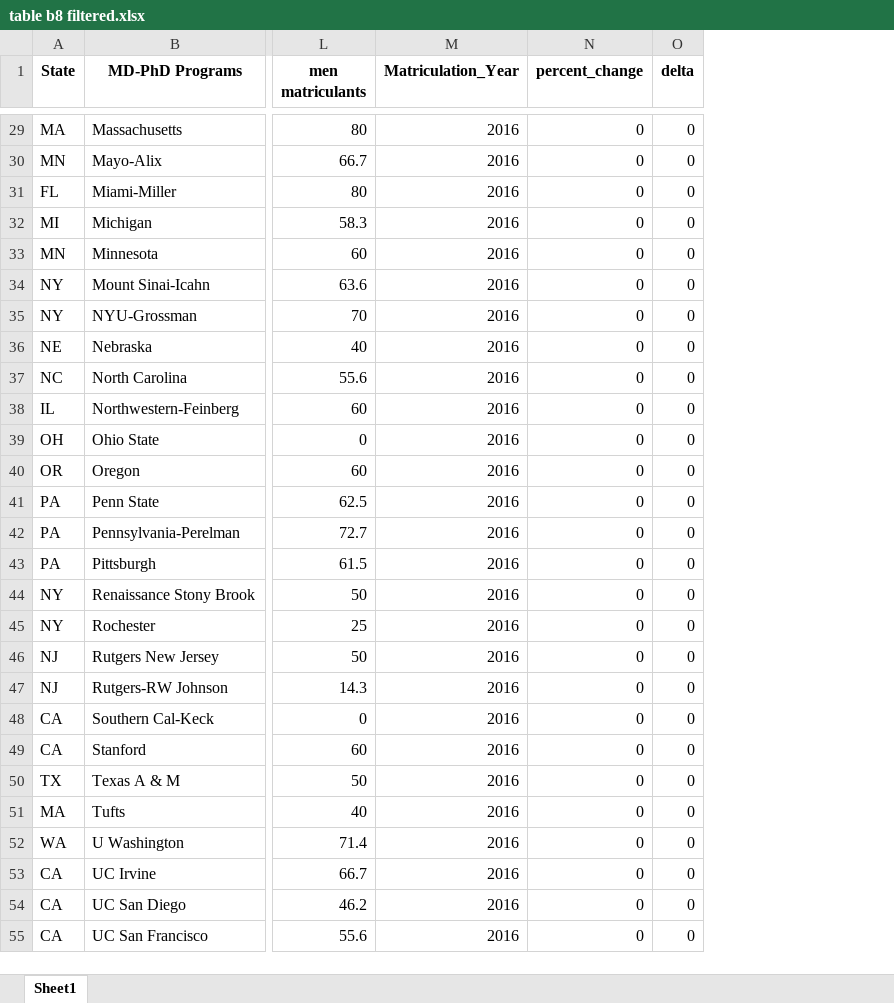
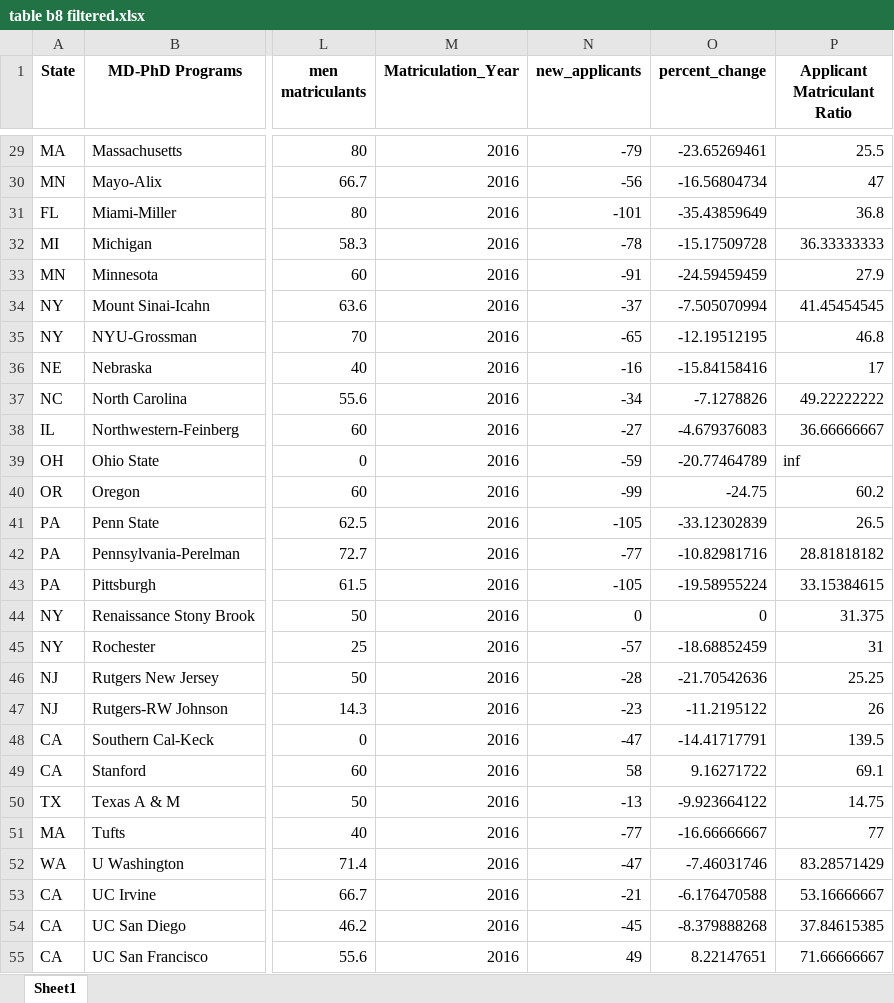
Before and after one commit to toofastdan117/SDN_Physician_Scientist_Analysis, an Excel workbook: B8 Tables/table b8 filtered.xlsx, sheet Sheet1, drawn as a sheet; only a part is shown, gaps mark what is left out; values as stored, in another font and other column widths than the file's, no borders; removed rows and columns are numbered as before the commit, all else as after; the diff covers the shown part only; the diff names each change by its address in the sheet, - before the commit and + after, or states it on an @@ line.

```diff
--- a/B8 Tables/table b8 filtered.xlsx (sheet Sheet1)
+++ b/B8 Tables/table b8 filtered.xlsx (sheet Sheet1)
+column N (new_applicants), rows 29-55: -79 | -56 | -101 | -78 | -91 | -37 | -65 | -16 | -34 | -27 | -59 | -99 | -105 | -77 | -105 | 0 | -57 | -28 | -23 | -47 | 58 | -13 | -77 | -47 | -21 | -45 | 49
-column O (delta), rows 29-55: all 0
+column P (Applicant Matriculant Ratio), rows 29-55: 25.5 | 47 | 36.8 | 36.33333333 | 27.9 | 41.45454545 | 46.8 | 17 | 49.22222222 | 36.66666667 | inf | 60.2 | 26.5 | 28.81818182 | 33.15384615 | 31.375 | 31 | 25.25 | 26 | 139.5 | 69.1 | 14.75 | 77 | 83.28571429 | 53.16666667 | 37.84615385 | 71.66666667
-O29 (percent_change): 0
+O29 (percent_change): -23.65269461
-O30 (percent_change): 0
+O30 (percent_change): -16.56804734
-O31 (percent_change): 0
+O31 (percent_change): -35.43859649
-O32 (percent_change): 0
+O32 (percent_change): -15.17509728
-O33 (percent_change): 0
+O33 (percent_change): -24.59459459
-O34 (percent_change): 0
+O34 (percent_change): -7.505070994
-O35 (percent_change): 0
+O35 (percent_change): -12.19512195
-O36 (percent_change): 0
+O36 (percent_change): -15.84158416
-O37 (percent_change): 0
+O37 (percent_change): -7.1278826
-O38 (percent_change): 0
+O38 (percent_change): -4.679376083
-O39 (percent_change): 0
+O39 (percent_change): -20.77464789
-O40 (percent_change): 0
+O40 (percent_change): -24.75
-O41 (percent_change): 0
+O41 (percent_change): -33.12302839
-O42 (percent_change): 0
+O42 (percent_change): -10.82981716
-O43 (percent_change): 0
+O43 (percent_change): -19.58955224
-O45 (percent_change): 0
+O45 (percent_change): -18.68852459
-O46 (percent_change): 0
+O46 (percent_change): -21.70542636
-O47 (percent_change): 0
+O47 (percent_change): -11.2195122
-O48 (percent_change): 0
+O48 (percent_change): -14.41717791
-O49 (percent_change): 0
+O49 (percent_change): 9.16271722
-O50 (percent_change): 0
+O50 (percent_change): -9.923664122
-O51 (percent_change): 0
+O51 (percent_change): -16.66666667
-O52 (percent_change): 0
+O52 (percent_change): -7.46031746
-O53 (percent_change): 0
+O53 (percent_change): -6.176470588
-O54 (percent_change): 0
+O54 (percent_change): -8.379888268
-O55 (percent_change): 0
+O55 (percent_change): 8.22147651
```
Also changed, not shown: 370 edited cells elsewhere in this sheet, 13 other files.
